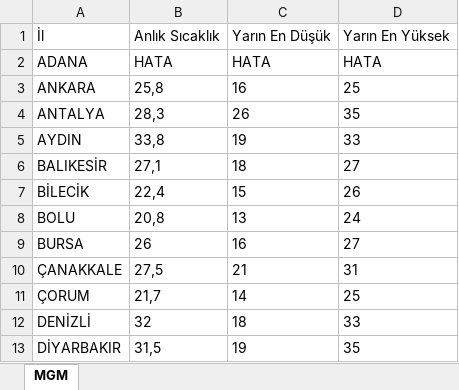
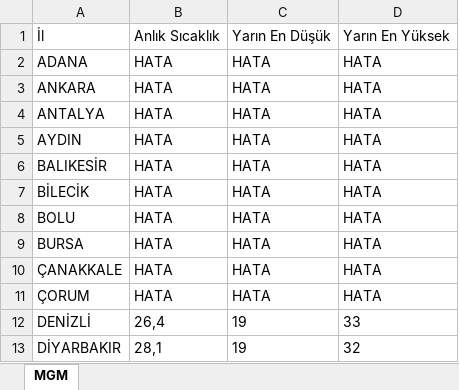
Before and after one commit to ekingunindi1-web/mgm-weather-reader, an Excel workbook: weather.xlsx, sheet MGM, drawn as a sheet; only a part is shown; values as stored, in another font and other column widths than the file's, no borders; the diff covers the shown part only; the diff names each change by its address in the sheet, - before the commit and + after, or states it on an @@ line.

```diff
--- a/weather.xlsx (sheet MGM)
+++ b/weather.xlsx (sheet MGM)
-B3: 25,8
+B3: HATA
-C3: 16
+C3: HATA
-D3: 25
+D3: HATA
-B4: 28,3
+B4: HATA
-C4: 26
+C4: HATA
-D4: 35
+D4: HATA
-B5: 33,8
+B5: HATA
-C5: 19
+C5: HATA
-D5: 33
+D5: HATA
-B6: 27,1
+B6: HATA
-C6: 18
+C6: HATA
-D6: 27
+D6: HATA
-B7: 22,4
+B7: HATA
-C7: 15
+C7: HATA
-D7: 26
+D7: HATA
-B8: 20,8
+B8: HATA
-C8: 13
+C8: HATA
-D8: 24
+D8: HATA
-B9: 26
+B9: HATA
-C9: 16
+C9: HATA
-D9: 27
+D9: HATA
-B10: 27,5
+B10: HATA
-C10: 21
+C10: HATA
-D10: 31
+D10: HATA
-B11: 21,7
+B11: HATA
-C11: 14
+C11: HATA
-D11: 25
+D11: HATA
-B12: 32
+B12: 26,4
-C12: 18
+C12: 19
-B13: 31,5
+B13: 28,1
-D13: 35
+D13: 32
```
Also changed, not shown: 54 edited cells elsewhere in this sheet.
